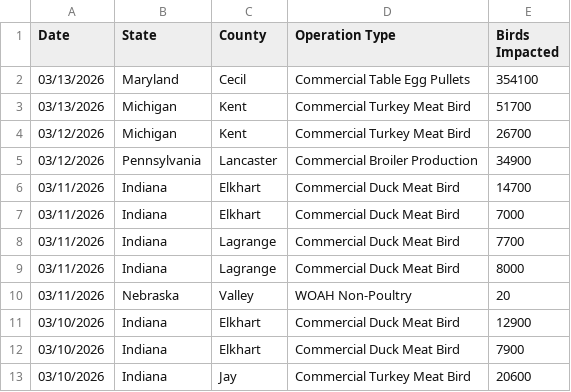
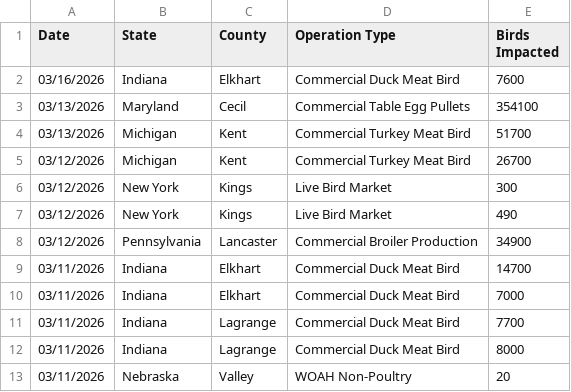
Before and after one commit to casey891/hpai-dashboard, a CSV file: data/poultry_detections.csv, drawn as a sheet; only a part is shown; the shorter side is filled out with more unchanged rows.

```diff
--- a/data/poultry_detections.csv
+++ b/data/poultry_detections.csv
@@ -1,2 +1,3 @@
 Date,State,County,Operation Type,Birds Impacted
+03/16/2026,Indiana,Elkhart,Commercial Duck Meat Bird,7600
 03/13/2026,Maryland,Cecil,Commercial Table Egg Pullets,354100
@@ -4,2 +5,4 @@ Date,State,County,Operation Type,Birds Impacted
 03/12/2026,Michigan,Kent,Commercial Turkey Meat Bird,26700
+03/12/2026,New York,Kings,Live Bird Market,300
+03/12/2026,New York,Kings,Live Bird Market,490
 03/12/2026,Pennsylvania,Lancaster,Commercial Broiler Production,34900
```
Also changed, not shown: data/mammal_detections.csv, data/wild_bird_detections.csv, 2 other files.
